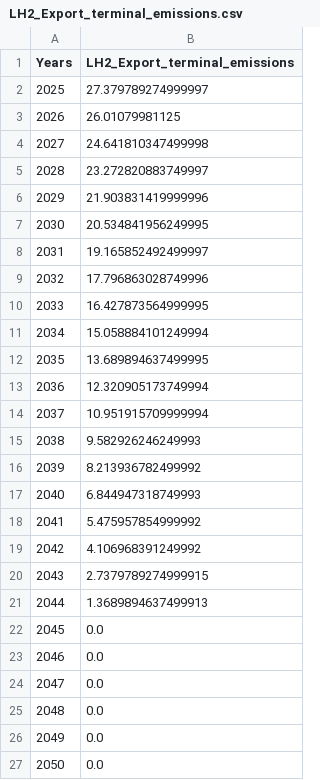
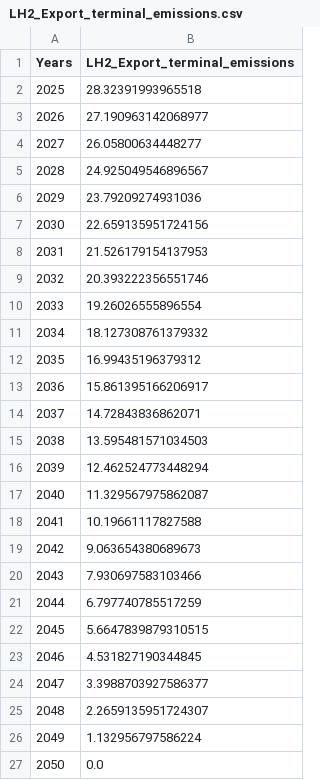
Before and after one commit to ReuterJakob/H2_pathways_repo, a CSV file: data/processed/LH2_Export_terminal_emissions.csv, drawn as a sheet.

```diff
--- a/data/processed/LH2_Export_terminal_emissions.csv
+++ b/data/processed/LH2_Export_terminal_emissions.csv
@@ -1,27 +1,27 @@
 Years;LH2_Export_terminal_emissions
-2025;27.379789274999997
-2026;26.01079981125
-2027;24.641810347499998
-2028;23.272820883749997
-2029;21.903831419999996
-2030;20.534841956249995
-2031;19.165852492499997
-2032;17.796863028749996
-2033;16.427873564999995
-2034;15.058884101249994
-2035;13.689894637499995
-2036;12.320905173749994
-2037;10.951915709999994
-2038;9.582926246249993
-2039;8.213936782499992
-2040;6.844947318749993
-2041;5.475957854999992
-2042;4.106968391249992
-2043;2.7379789274999915
-2044;1.3689894637499913
-2045;0.0
-2046;0.0
-2047;0.0
-2048;0.0
-2049;0.0
+2025;28.32391993965518
+2026;27.190963142068977
+2027;26.05800634448277
+2028;24.925049546896567
+2029;23.79209274931036
+2030;22.659135951724156
+2031;21.526179154137953
+2032;20.393222356551746
+2033;19.26026555896554
+2034;18.127308761379332
+2035;16.99435196379312
+2036;15.861395166206917
+2037;14.72843836862071
+2038;13.595481571034503
+2039;12.462524773448294
+2040;11.329567975862087
+2041;10.19661117827588
+2042;9.063654380689673
+2043;7.930697583103466
+2044;6.797740785517259
+2045;5.6647839879310515
+2046;4.531827190344845
+2047;3.3988703927586377
+2048;2.2659135951724307
+2049;1.132956797586224
 2050;0.0
```
Also changed, not shown: data/processed/NH3_Conversion_emissions.csv, data/processed/NH3_Export_terminal_emissions.csv, 26 other files.
